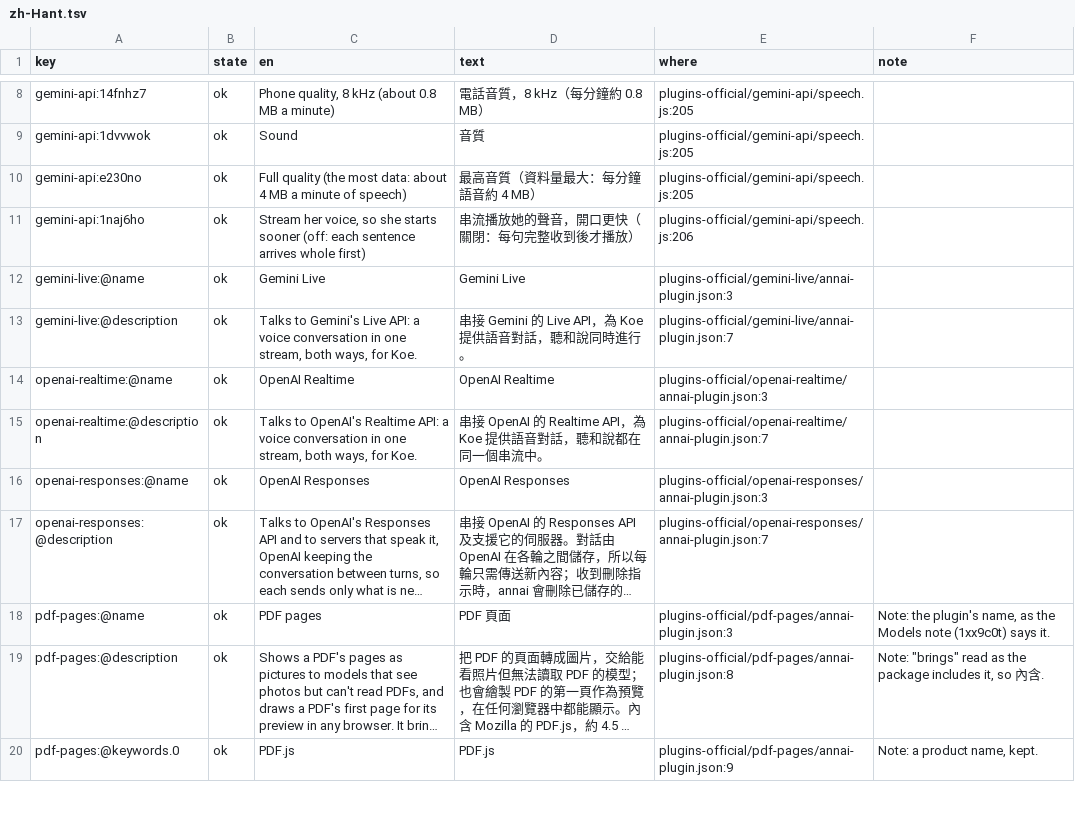
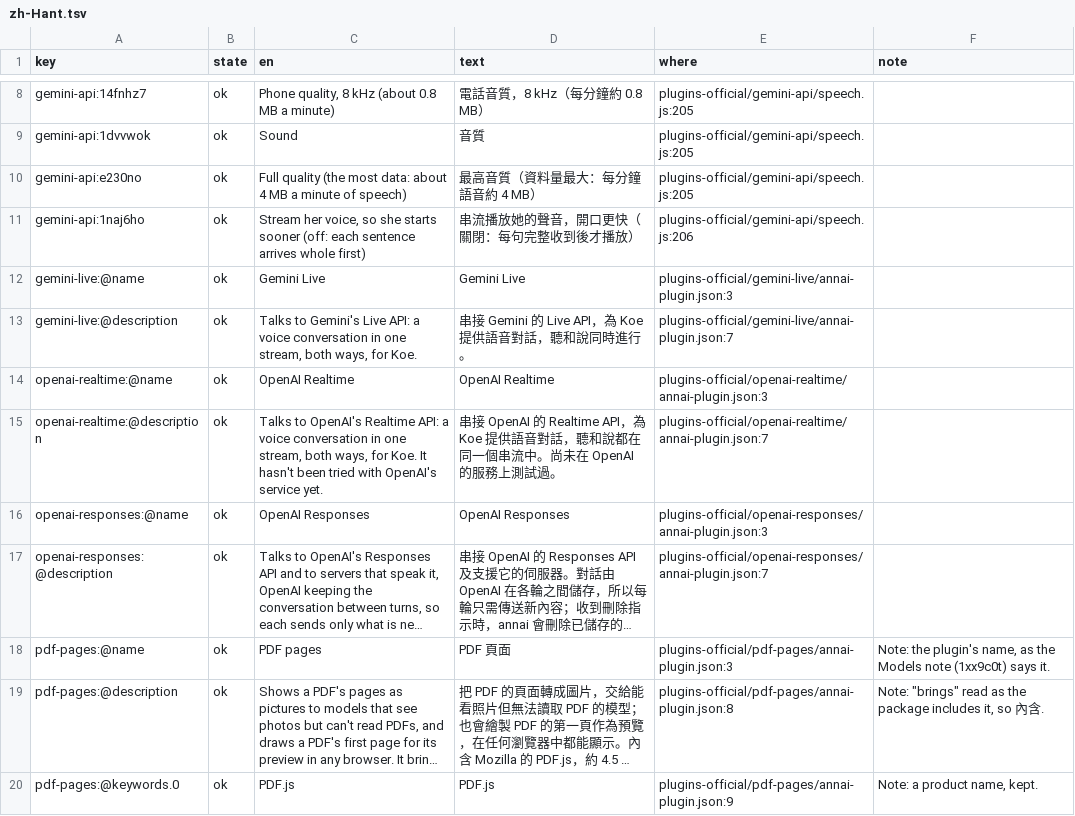
Before and after one commit to annai-guide/annai, a TSV file: l10n/zh-Hant.tsv, drawn as a sheet; only a part is shown, gaps mark what is left out; long unchanged cells end in ….

```diff
--- a/l10n/zh-Hant.tsv
+++ b/l10n/zh-Hant.tsv
@@ -14,3 +14,3 @@ gemini-live:@description	ok	Talks to Gemini's Live API: a voice conversation in
 openai-realtime:@name	ok	OpenAI Realtime	OpenAI Realtime	plugins-official/openai-realtime/annai-plugin.json:3	
-openai-realtime:@description	ok	Talks to OpenAI's Realtime API: a voice conversation in one stream, both ways, for Koe.	串接 OpenAI 的 Realtime API，為 Koe 提供語音對話，聽和說都在同一個串流中。	plugins-official/openai-realtime/annai-plugin.json:7	
+openai-realtime:@description	ok	Talks to OpenAI's Realtime API: a voice conversation in one stream, both ways, for Koe. It hasn't been tried with OpenAI's service yet.	串接 OpenAI 的 Realtime API，為 Koe 提供語音對話，聽和說都在同一個串流中。尚未在 OpenAI 的服務上測試過。	plugins-official/openai-realtime/annai-plugin.json:7	
 openai-responses:@name	ok	OpenAI Responses	OpenAI Responses	plugins-official/openai-responses/annai-plugin.json:3	
```
Also changed, not shown: l10n/ja.tsv, l10n/zh-Hans.tsv, 8 other files.
